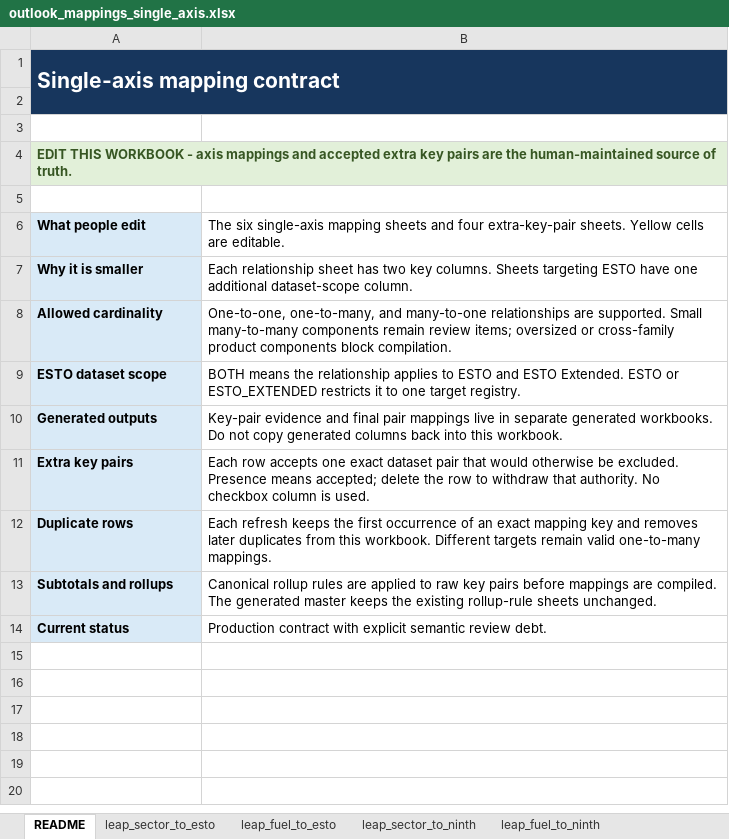
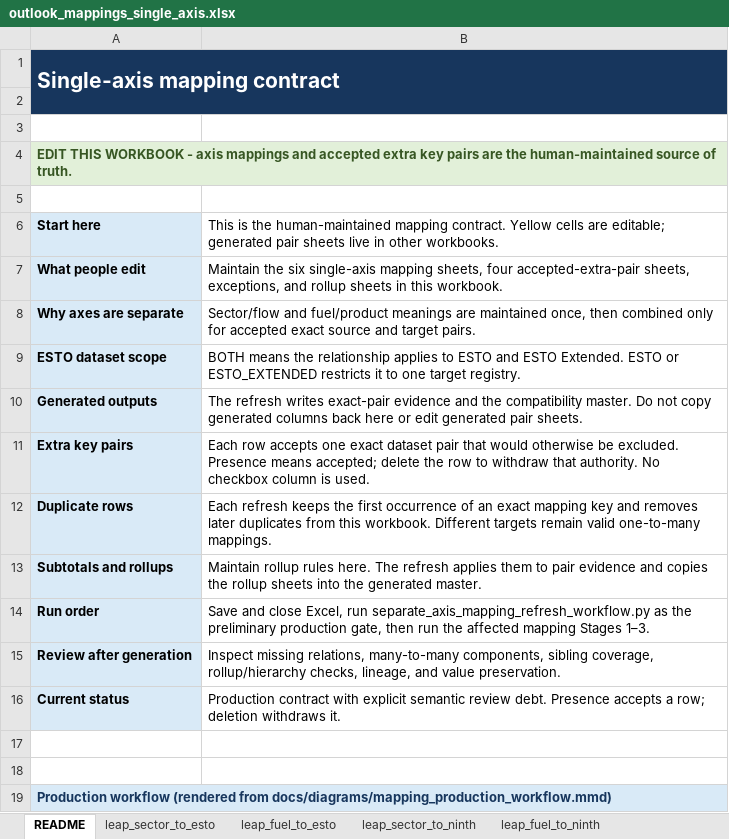
Before and after one commit to asia-pacific-energy-research-centre/leap_mappings, an Excel workbook: config/outlook_mappings_single_axis.xlsx, sheet README, drawn as a sheet; values as stored, in another font and other column widths than the file's, no borders; charts and pictures not drawn; removed rows and columns are numbered as before the commit, all else as after; the diff names each change by its address in the sheet, - before the commit and + after, or states it on an @@ line.

Commit message:
codex: promote editable workbook sheet ownership
Make the editable single-axis workbook the authority for exceptions and manual rollup sheets, regenerate compatibility artifacts, and refresh the workbook guidance.\n\nVerification: 51 focused separate-axis mapping tests passed; workbook sheet contract and promoted/reopened manifest status verified.

```diff
--- a/config/outlook_mappings_single_axis.xlsx (sheet README)
+++ b/config/outlook_mappings_single_axis.xlsx (sheet README)
+row 6: Start here | This is the human-maintained mapping contract. Yellow cells are editable; generated pair sheets live in other workbooks.
-B7: The six single-axis mapping sheets and four extra-key-pair sheets. Yellow cells are editable.
+B7: Maintain the six single-axis mapping sheets, four accepted-extra-pair sheets, exceptions, and rollup sheets in this workbook.
-row 7: Why it is smaller | Each relationship sheet has two key columns. Sheets targeting ESTO have one additional dataset-scope column.
-row 8: Allowed cardinality | One-to-one, one-to-many, and many-to-one relationships are supported. Small many-to-many components remain review items; oversized or cross-family product components block compilation.
+row 8: Why axes are separate | Sector/flow and fuel/product meanings are maintained once, then combined only for accepted exact source and target pairs.
-B10: Key-pair evidence and final pair mappings live in separate generated workbooks. Do not copy generated columns back into this workbook.
+B10: The refresh writes exact-pair evidence and the compatibility master. Do not copy generated columns back here or edit generated pair sheets.
-B13: Canonical rollup rules are applied to raw key pairs before mappings are compiled. The generated master keeps the existing rollup-rule sheets unchanged.
+B13: Maintain rollup rules here. The refresh applies them to pair evidence and copies the rollup sheets into the generated master.
+row 14: Run order | Save and close Excel, run separate_axis_mapping_refresh_workflow.py as the preliminary production gate, then run the affected mapping Stages 1–3.
+row 15: Review after generation | Inspect missing relations, many-to-many components, sibling coverage, rollup/hierarchy checks, lineage, and value preservation.
-B16: …review debt.
+B16: …review debt. Presence accepts a row; deletion withdraws it.
+row 17: (empty)
+row 18: (empty)
+row 19: Production workflow (rendered from docs/diagrams/mapping_production_workflow.mmd)
```
Also changed, not shown: sheet leap_fuel_to_esto, sheet leap_sector_to_esto, sheet leap_sector_to_ninth, sheet ninth_fuel_to_esto, sheet ninth_sector_to_esto, sheet leap_fuel_to_ninth, other sheet tabs, charts or pictures, config/outlook_mappings_master.xlsx, 3 other files.
